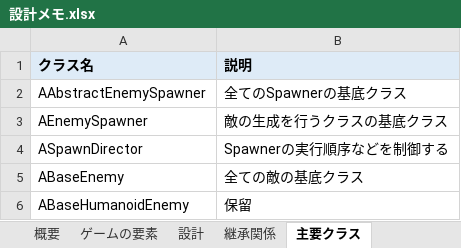
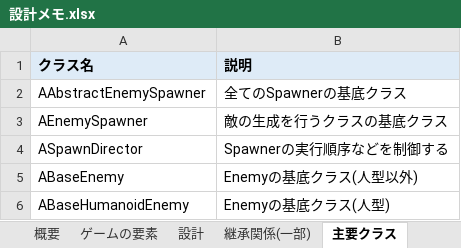
Before and after one commit to uxtuno/SpectorFront, an Excel workbook: 設計メモ.xlsx, sheet 主要クラス, drawn as a sheet; values as stored, in another font and other column widths than the file's, no borders; the diff names each change by its address in the sheet, - before the commit and + after, or states it on an @@ line.

```diff
--- a/設計メモ.xlsx (sheet 主要クラス)
+++ b/設計メモ.xlsx (sheet 主要クラス)
-sheet tab: 継承関係
+sheet tab: 継承関係(一部)
-B5 (説明): 全ての敵の基底クラス
+B5 (説明): Enemyの基底クラス(人型以外)
-B6 (説明): 保留
+B6 (説明): Enemyの基底クラス(人型)
```
Also changed, not shown: sheet 設計, sheet 継承関係(一部), other sheet tabs.
